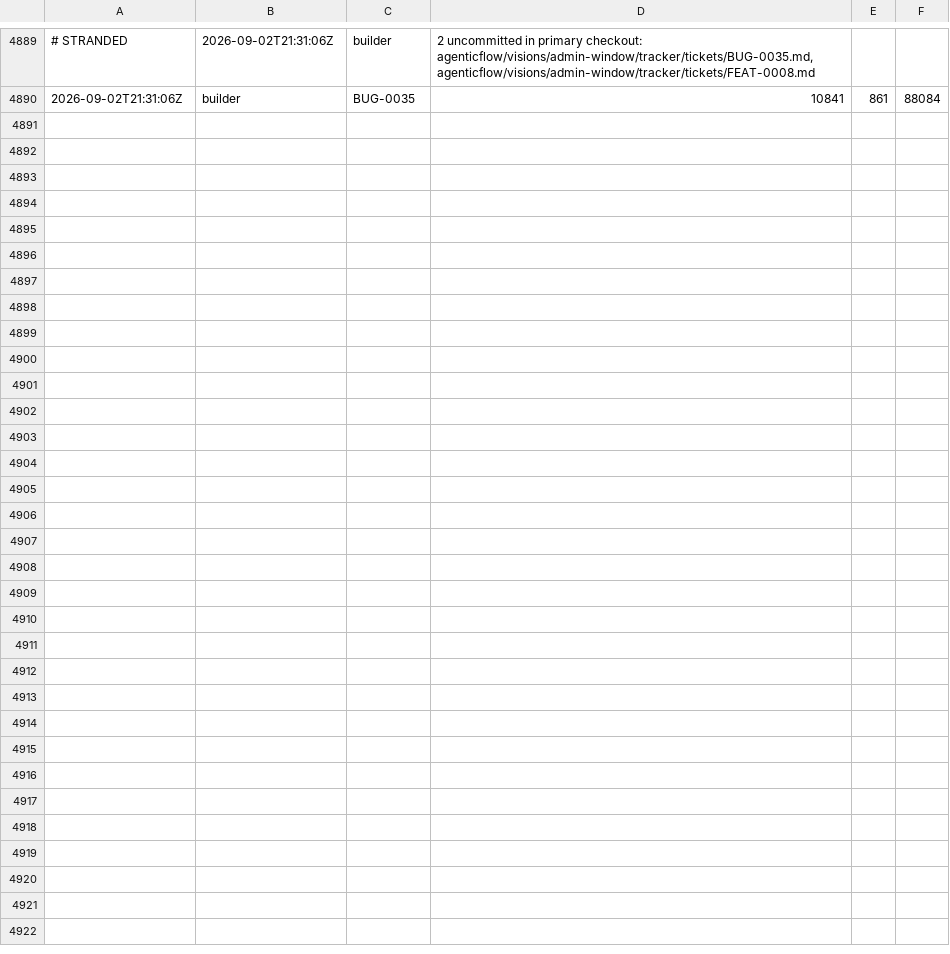
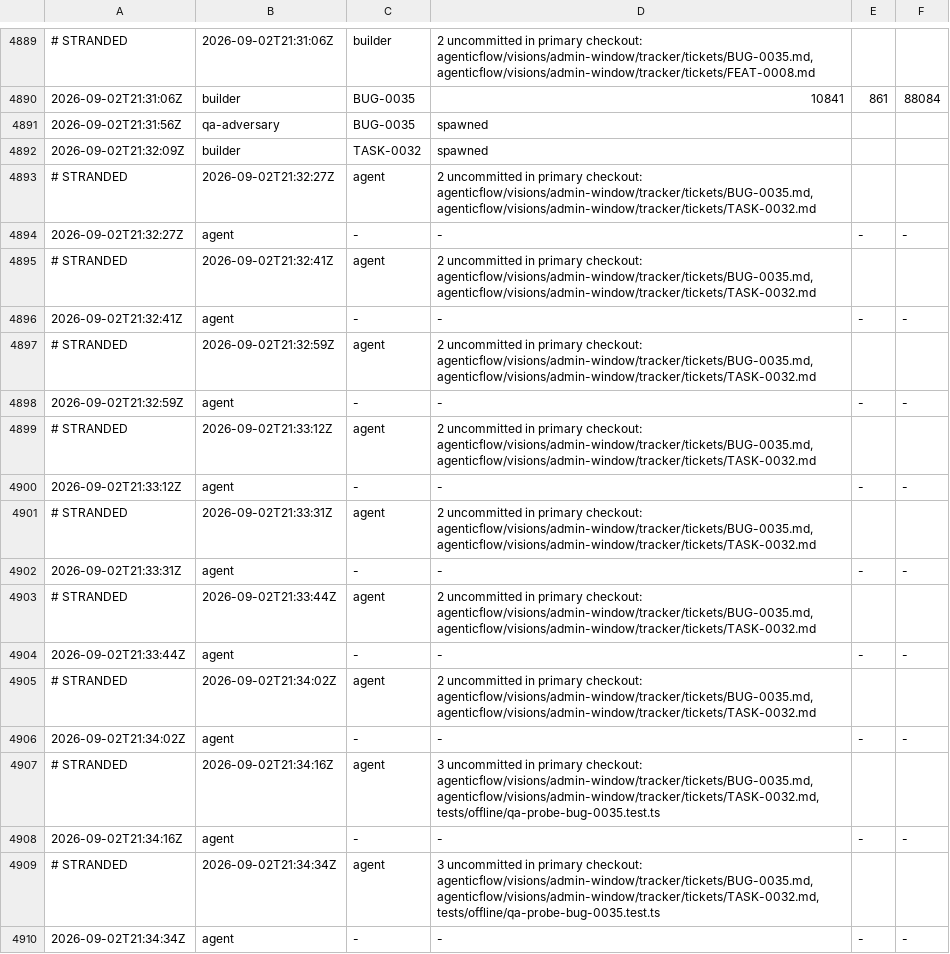
Before and after one commit to kblabsths/KPop-Social-Admin, a TSV file: agenticflow/tracker/spawn_log.tsv, drawn as a sheet; only a part is shown, gaps mark what is left out; the diff covers the shown part only.

```diff
--- a/agenticflow/tracker/spawn_log.tsv
+++ b/agenticflow/tracker/spawn_log.tsv
@@ -4890 +4890,21 @@
 2026-09-02T21:31:06Z	builder	BUG-0035	10841	861	88084
+2026-09-02T21:31:56Z	qa-adversary	BUG-0035	spawned
+2026-09-02T21:32:09Z	builder	TASK-0032	spawned
+# STRANDED	2026-09-02T21:32:27Z	agent	2 uncommitted in primary checkout: agenticflow/visions/admin-window/tracker/tickets/BUG-0035.md, agenticflow/visions/admin-window/tracker/tickets/TASK-0032.md
+2026-09-02T21:32:27Z	agent	-	-	-	-
+# STRANDED	2026-09-02T21:32:41Z	agent	2 uncommitted in primary checkout: agenticflow/visions/admin-window/tracker/tickets/BUG-0035.md, agenticflow/visions/admin-window/tracker/tickets/TASK-0032.md
+2026-09-02T21:32:41Z	agent	-	-	-	-
+# STRANDED	2026-09-02T21:32:59Z	agent	2 uncommitted in primary checkout: agenticflow/visions/admin-window/tracker/tickets/BUG-0035.md, agenticflow/visions/admin-window/tracker/tickets/TASK-0032.md
+2026-09-02T21:32:59Z	agent	-	-	-	-
+# STRANDED	2026-09-02T21:33:12Z	agent	2 uncommitted in primary checkout: agenticflow/visions/admin-window/tracker/tickets/BUG-0035.md, agenticflow/visions/admin-window/tracker/tickets/TASK-0032.md
+2026-09-02T21:33:12Z	agent	-	-	-	-
+# STRANDED	2026-09-02T21:33:31Z	agent	2 uncommitted in primary checkout: agenticflow/visions/admin-window/tracker/tickets/BUG-0035.md, agenticflow/visions/admin-window/tracker/tickets/TASK-0032.md
+2026-09-02T21:33:31Z	agent	-	-	-	-
+# STRANDED	2026-09-02T21:33:44Z	agent	2 uncommitted in primary checkout: agenticflow/visions/admin-window/tracker/tickets/BUG-0035.md, agenticflow/visions/admin-window/tracker/tickets/TASK-0032.md
+2026-09-02T21:33:44Z	agent	-	-	-	-
+# STRANDED	2026-09-02T21:34:02Z	agent	2 uncommitted in primary checkout: agenticflow/visions/admin-window/tracker/tickets/BUG-0035.md, agenticflow/visions/admin-window/tracker/tickets/TASK-0032.md
+2026-09-02T21:34:02Z	agent	-	-	-	-
+# STRANDED	2026-09-02T21:34:16Z	agent	3 uncommitted in primary checkout: agenticflow/visions/admin-window/tracker/tickets/BUG-0035.md, agenticflow/visions/admin-window/tracker/tickets/TASK-0032.md, tests/offline/qa-probe-bug-0035.test.ts
+2026-09-02T21:34:16Z	agent	-	-	-	-
+# STRANDED	2026-09-02T21:34:34Z	agent	3 uncommitted in primary checkout: agenticflow/visions/admin-window/tracker/tickets/BUG-0035.md, agenticflow/visions/admin-window/tracker/tickets/TASK-0032.md, tests/offline/qa-probe-bug-0035.test.ts
+2026-09-02T21:34:34Z	agent	-	-	-	-
```
Also changed, not shown: 14 added rows elsewhere in this file, 4 other files.
